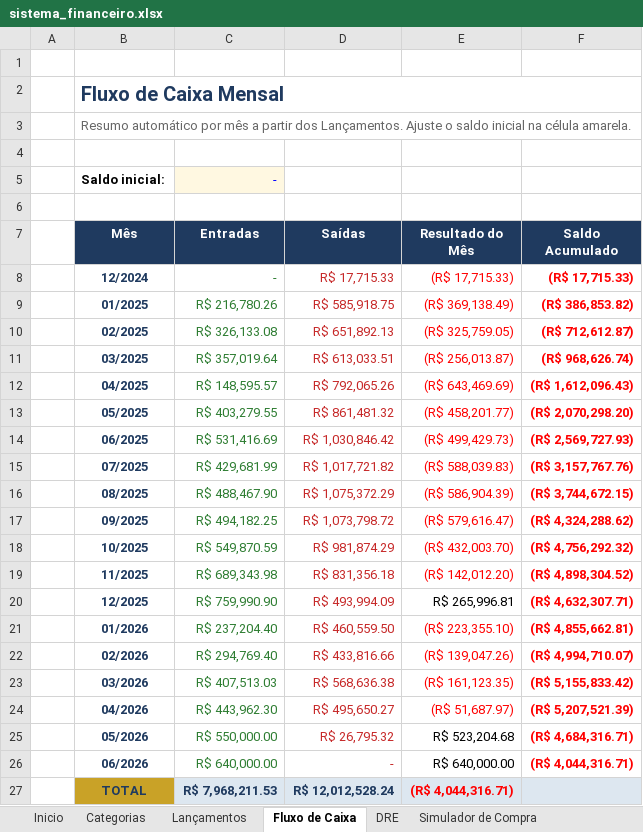
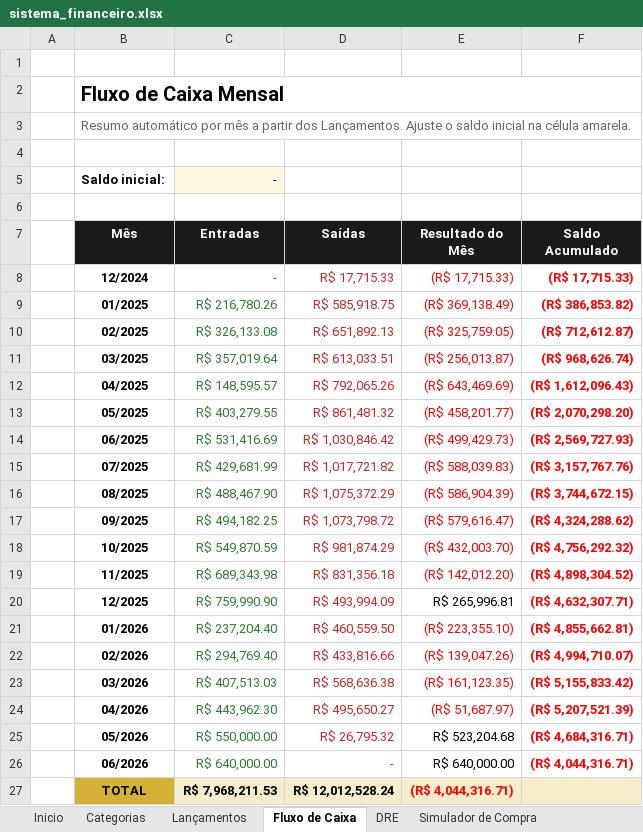
Before and after one commit to thaysmoraes-lab/Sistema_Financeiro_CODI, an Excel workbook: sistema_financeiro.xlsx, sheet Fluxo de Caixa, drawn as a sheet; values as stored, in another font and other column widths than the file's, no borders; charts and pictures not drawn; the diff names each change by its address in the sheet, - before the commit and + after, or states it on an @@ line.

```diff
--- a/sistema_financeiro.xlsx (sheet Fluxo de Caixa)
+++ b/sistema_financeiro.xlsx (sheet Fluxo de Caixa)
-B2 text colour: #1F3A5F
+B2 text colour: black
-B7:F7 fill: #1F3A5F
+B7:F7 fill: #1A1A1A
-B8:B26 text colour: #1F3A5F
+B8:B26 text colour: black
-B27:D27 text colour: #1F3A5F
+B27:D27 text colour: black
-C27:F27 fill: #DDE7F0
+C27:F27 fill: #F5ECCB
```
Also changed, not shown: sheet DRE, sheet Produção de Peças, sheet Simulador de Compra, sheet Régua de Crédito, sheet Lançamentos, sheet Categorias, 1 more sheet, charts or pictures, 3 other files.
